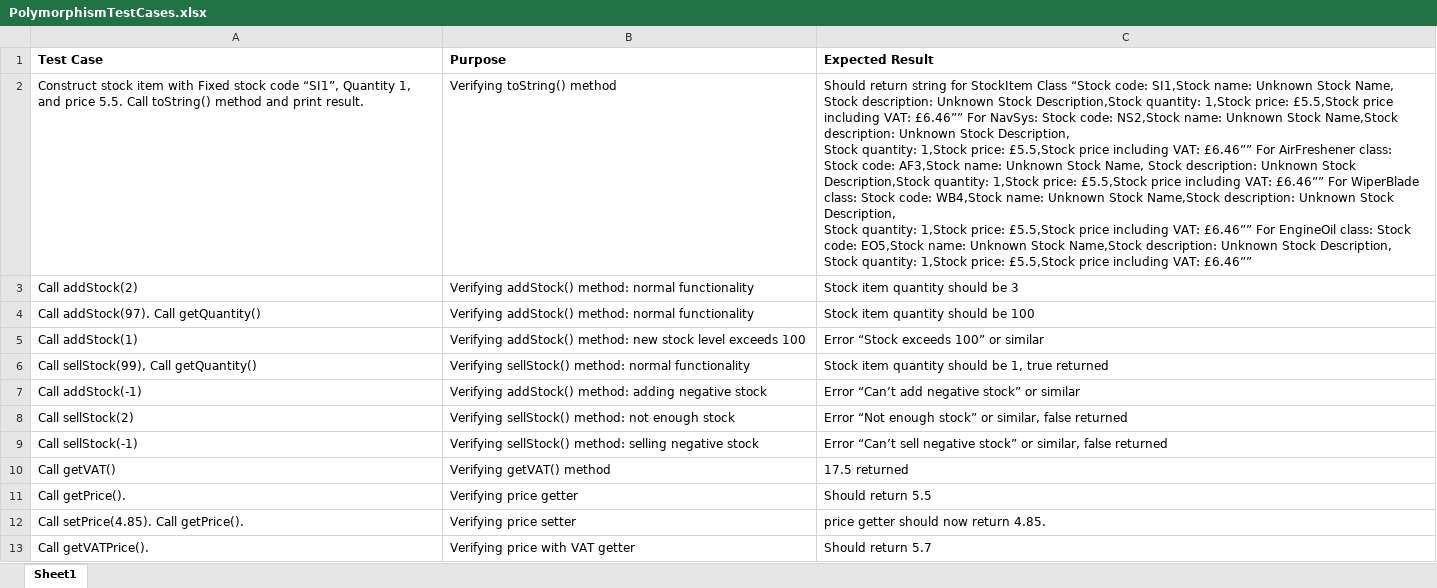
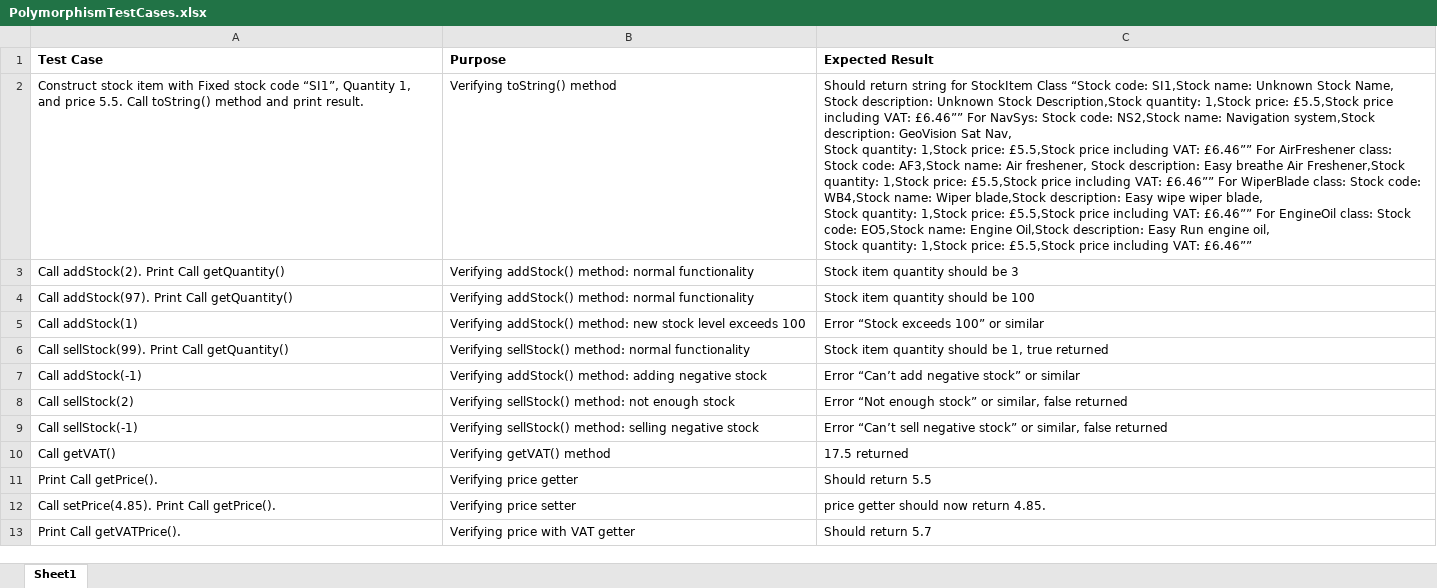
Before and after one commit to stock-coding/StockControl, an Excel workbook: PolymorphismTestCases.xlsx, sheet Sheet1, drawn as a sheet; values as stored, in another font and other column widths than the file's, no borders; ↵ is a line break in a cell; the diff names each change by its address in the sheet, - before the commit and + after, or states it on an @@ line.

Commit message:
Improved Polymorytestcases

```diff
--- a/PolymorphismTestCases.xlsx (sheet Sheet1)
+++ b/PolymorphismTestCases.xlsx (sheet Sheet1)
-C2 (Expected Result): …NS2,Stock name: Unknown Stock Name,Stock description: Unknown Stock Description, ↵ Stock quantity: 1,Stock price: £5.5,Stock price including VAT: £6.46”” For AirFreshener class: Stock code: AF3,Stock name: Unknown Stock Name, Stock description: Unknown Stock Description,Stock quantity: 1,Stock price: £5.5,Stock price including VAT: £6.46”” For WiperBlade class: Stock code: WB4,Stock name: Unknown Stock Name,Stock description: Unknown Stock Description, ↵ Stock quantity: 1,Stock price: £5.5,Stock price including VAT: £6.46”” For EngineOil class: Stock code: EO5,Stock name: Unknown Stock Name,Stock description: Unknown Stock Description, ↵ Stock quantity:…
+C2 (Expected Result): …NS2,Stock name: Navigation system,Stock description: GeoVision Sat Nav, ↵ Stock quantity: 1,Stock price: £5.5,Stock price including VAT: £6.46”” For AirFreshener class: Stock code: AF3,Stock name: Air freshener, Stock description: Easy breathe Air Freshener,Stock quantity: 1,Stock price: £5.5,Stock price including VAT: £6.46”” For WiperBlade class: Stock code: WB4,Stock name: Wiper blade,Stock description: Easy wipe wiper blade, ↵ Stock quantity: 1,Stock price: £5.5,Stock price including VAT: £6.46”” For EngineOil class: Stock code: EO5,Stock name: Engine Oil,Stock description: Easy Run engine oil, ↵ Stock quantity:…
-A3 (Test Case): Call addStock(2)
+A3 (Test Case): Call addStock(2). Print Call getQuantity()
-A4 (Test Case): Call addStock(97). Call getQuantity()
+A4 (Test Case): Call addStock(97). Print Call getQuantity()
-A6 (Test Case): Call sellStock(99), Call getQuantity()
+A6 (Test Case): Call sellStock(99). Print Call getQuantity()
-A11 (Test Case): Call getPrice().
+A11 (Test Case): Print Call getPrice().
-A12 (Test Case): Call setPrice(4.85). Call getPrice().
+A12 (Test Case): Call setPrice(4.85). Print Call getPrice().
-A13 (Test Case): Call getVATPrice().
+A13 (Test Case): Print Call getVATPrice().
```
